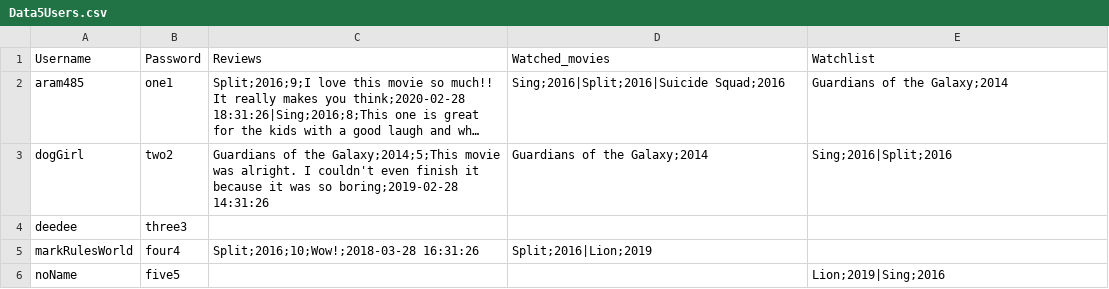
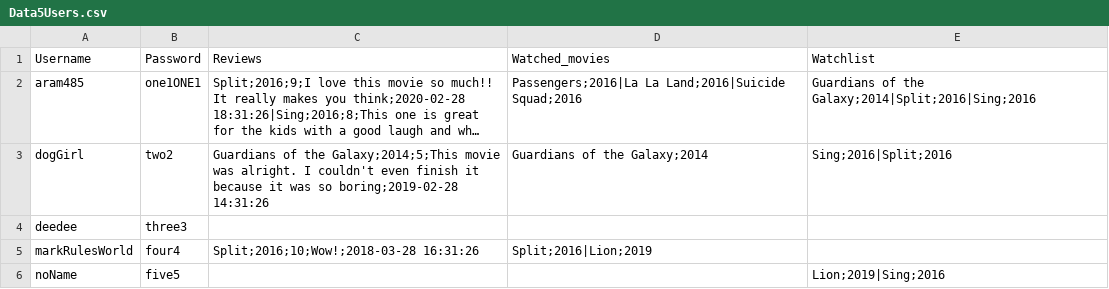
Before and after one commit to adito0/AFlix_A2, a CSV file: AditiFlix_App/adapters/datafiles/Data5Users.csv, drawn as a sheet; long unchanged cells end in …; the diff names each change by its address in the sheet, - before the commit and + after, or states it on an @@ line.

Commit message:
Fully functioning nav bar and additional user page

```diff
--- a/AditiFlix_App/adapters/datafiles/Data5Users.csv
+++ b/AditiFlix_App/adapters/datafiles/Data5Users.csv
-B2 (Password): one1
+B2 (Password): one1ONE1
-D2 (Watched_movies): Sing;2016|Split;2016|Suicide Squad;2016
+D2 (Watched_movies): Passengers;2016|La La Land;2016|Suicide Squad;2016
-E2 (Watchlist): Guardians of the Galaxy;2014
+E2 (Watchlist): Guardians of the Galaxy;2014|Split;2016|Sing;2016
```
Also changed, not shown: 20 other files.
